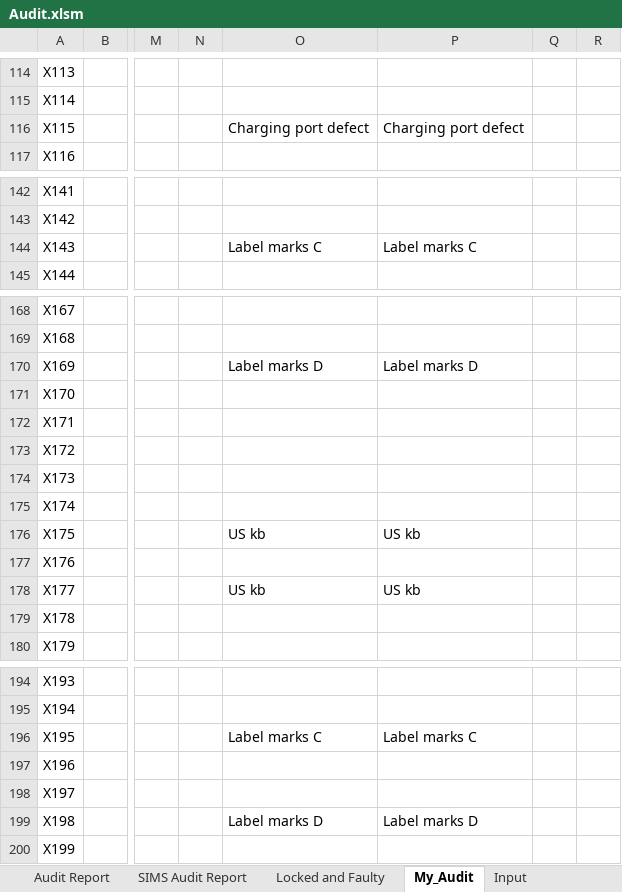
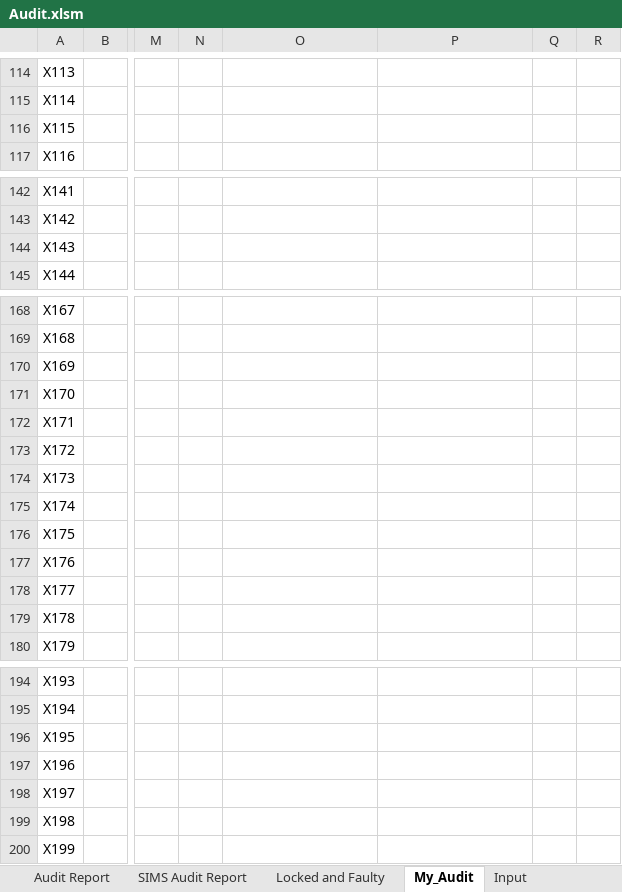
Before and after one commit to tomer-shuru/Audit, an Excel workbook: Audit.xlsm, sheet My_Audit, drawn as a sheet; only a part is shown, gaps mark what is left out; values as stored, in another font and other column widths than the file's, no borders; the diff names each change by its address in the sheet, - before the commit and + after, or states it on an @@ line.

Commit message:
Update Audit.xlsm
Added Diagnostic codes
works only for notebooks
WIP

```diff
--- a/Audit.xlsm (sheet My_Audit)
+++ b/Audit.xlsm (sheet My_Audit)
-O116: Charging port defect
+O116: (empty)
-P116: Charging port defect
+P116: (empty)
-O144: Label marks C
+O144: (empty)
-P144: Label marks C
+P144: (empty)
-O170: Label marks D
+O170: (empty)
-P170: Label marks D
+P170: (empty)
-O176: US kb
+O176: (empty)
-P176: US kb
+P176: (empty)
-O178: US kb
+O178: (empty)
-P178: US kb
+P178: (empty)
-O196: Label marks C
+O196: (empty)
-P196: Label marks C
+P196: (empty)
-O199: Label marks D
+O199: (empty)
-P199: Label marks D
+P199: (empty)
```
Also changed, not shown: sheet Audit Report, sheet SIMS Audit Report, sheet Input, other sheet tabs, formulas that keep their value.
